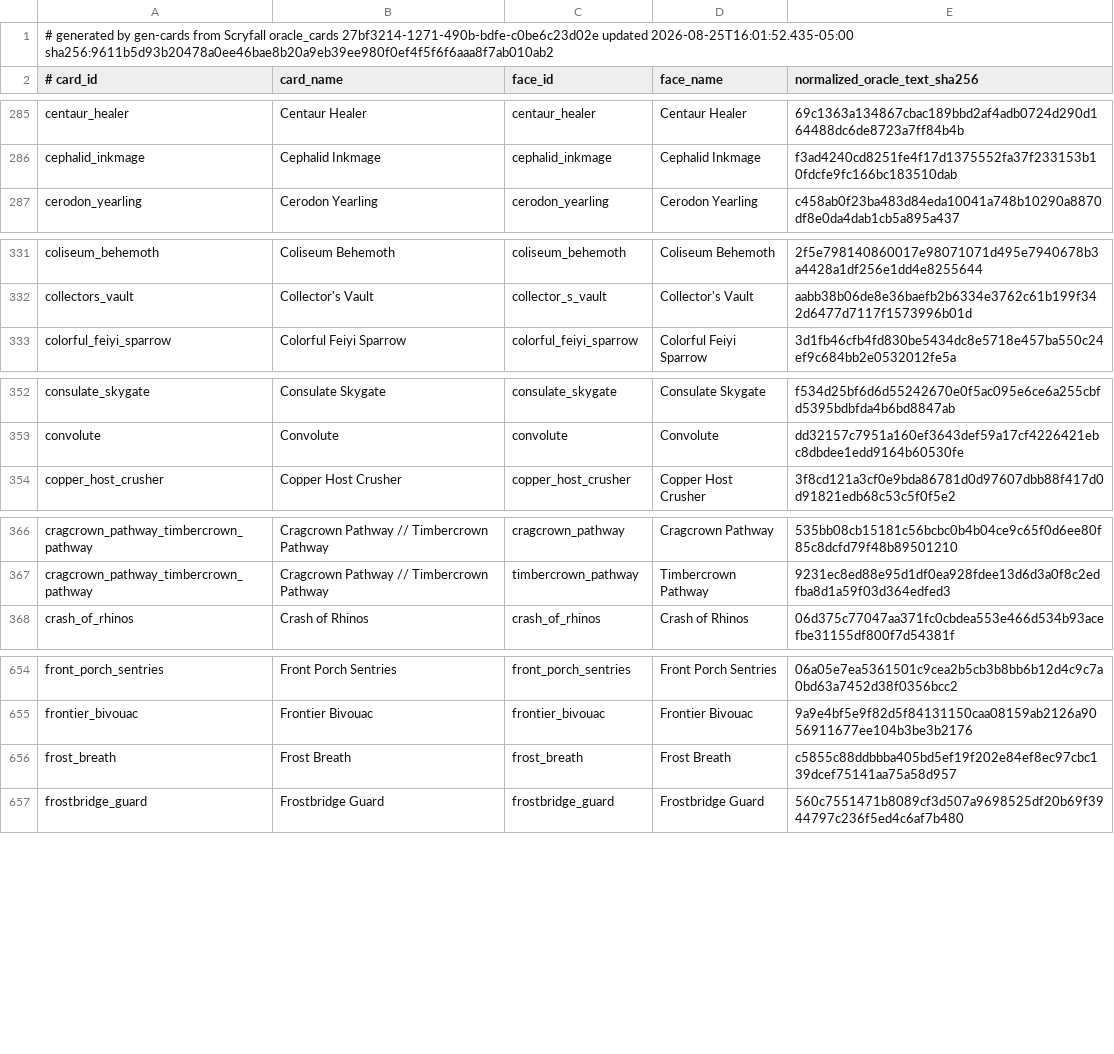
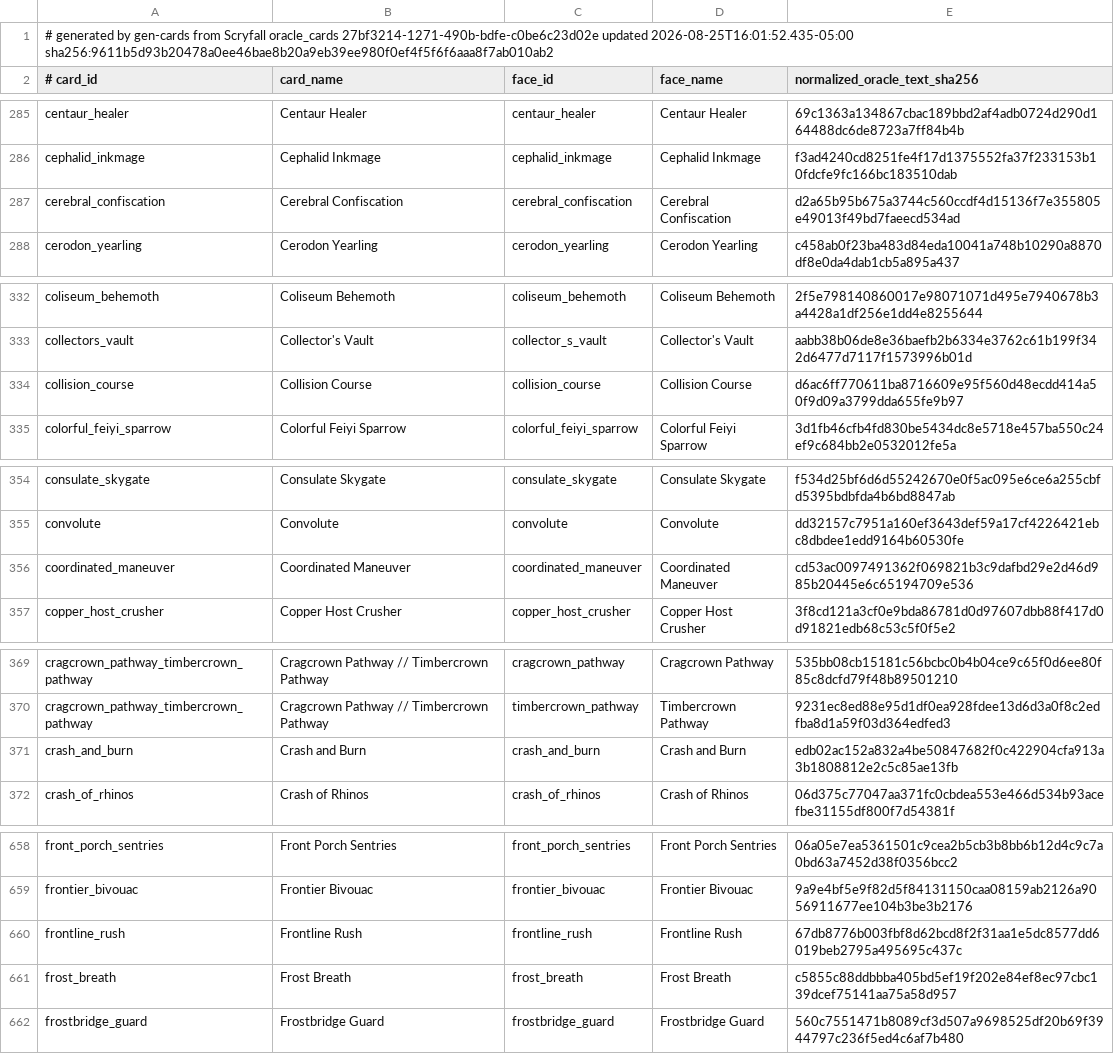
Before and after one commit to pizzaninja188/Cockatrice, a TSV file: tricerules/tricerules-cards/presentation/oracle_fingerprints.tsv, drawn as a sheet; only a part is shown, gaps mark what is left out; the diff covers the shown part only; the diff names each change by its address in the sheet, - before the commit and + after, or states it on an @@ line.

Commit message:
Add one-mode modal batch for Standard cards (#426)

```diff
--- a/tricerules/tricerules-cards/presentation/oracle_fingerprints.tsv
+++ b/tricerules/tricerules-cards/presentation/oracle_fingerprints.tsv
+row 287: cerebral_confiscation | Cerebral Confiscation | cerebral_confiscation | Cerebral Confiscation | d2a65b95b675a3744c560ccdf4d15136f7e355805e49013f49bd7faeecd534ad
+row 334: collision_course | Collision Course | collision_course | Collision Course | d6ac6ff770611ba8716609e95f560d48ecdd414a50f9d09a3799dda655fe9b97
+row 356: coordinated_maneuver | Coordinated Maneuver | coordinated_maneuver | Coordinated Maneuver | cd53ac0097491362f069821b3c9dafbd29e2d46d985b20445e6c65194709e536
+row 371: crash_and_burn | Crash and Burn | crash_and_burn | Crash and Burn | edb02ac152a832a4be50847682f0c422904cfa913a3b1808812e2c5c85ae13fb
+row 660: frontline_rush | Frontline Rush | frontline_rush | Frontline Rush | 67db8776b003fbf8d62bcd8f2f31aa1e5dc8577dd6019beb2795a495695c437c
```
Also changed, not shown: 5 added rows elsewhere in this file, 17 other files.
